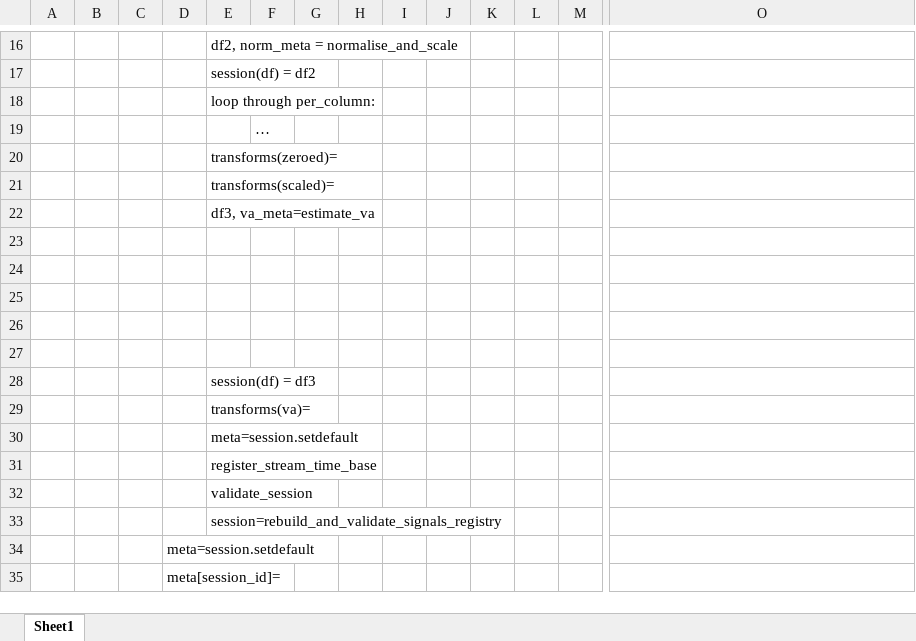
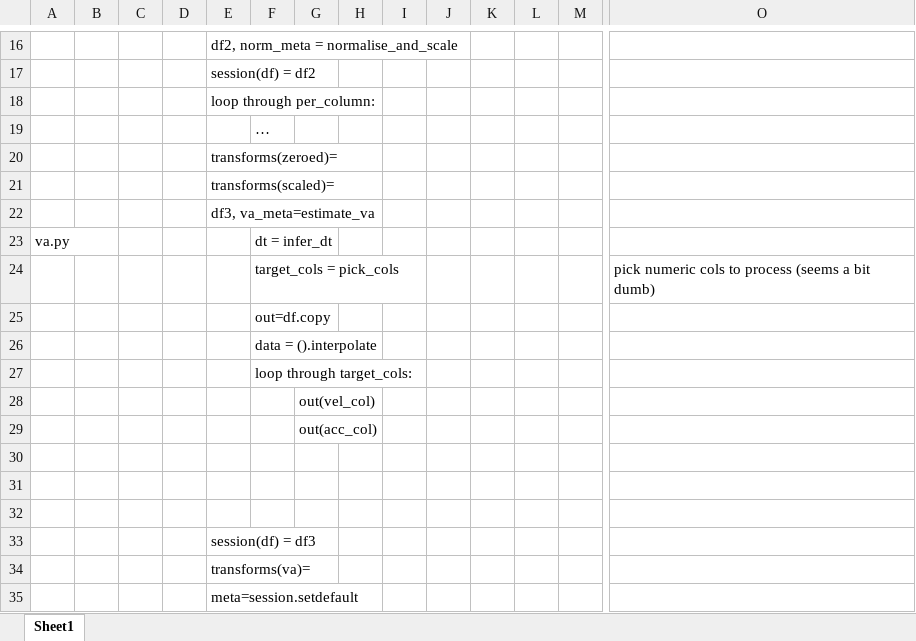
Before and after one commit to benconnor1972/BODAQS, an Excel workbook: analysis/Documentation/Analysis workflow.xlsx, sheet Sheet1, drawn as a sheet; only a part is shown, gaps mark what is left out; the shorter side is filled out with more unchanged rows; values as stored, in another font and other column widths than the file's, no borders; rows hold the shown columns only; the diff names each change by its address in the sheet, - before the commit and + after, or states it on an @@ line.

```diff
--- a/analysis/Documentation/Analysis workflow.xlsx (sheet Sheet1)
+++ b/analysis/Documentation/Analysis workflow.xlsx (sheet Sheet1)
-row 23: (empty)
+row 23: va.py |  |  |  |  | dt = infer_dt
-row 24: (empty)
+row 24:  |  |  |  |  | target_cols = pick_cols |  |  |  |  |  |  |  | pick numeric cols to process (seems a bit dumb)
+row 25:  |  |  |  |  | out=df.copy
+row 26:  |  |  |  |  | data = ().interpolate
+row 27:  |  |  |  |  | loop through target_cols:
+row 28:  |  |  |  |  |  | out(vel_col)
+row 29:  |  |  |  |  |  | out(acc_col)
```
Also changed, not shown: 19 other files.
